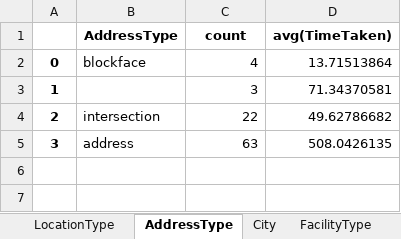
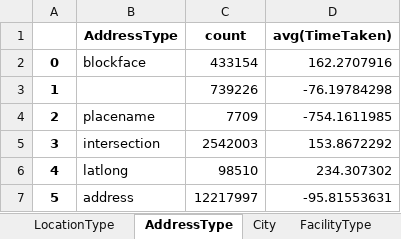
Before and after one commit to narayana1043/datascience_challenges, an Excel workbook: 311_service_requests/pager_analysis.xlsx, sheet AddressType, drawn as a sheet; values as stored, in another font and other column widths than the file's, no borders; the diff names each change by its address in the sheet, - before the commit and + after, or states it on an @@ line.

```diff
--- a/311_service_requests/pager_analysis.xlsx (sheet AddressType)
+++ b/311_service_requests/pager_analysis.xlsx (sheet AddressType)
-C2 (count): 4
+C2 (count): 433154
-D2 (avg(TimeTaken)): 13.71513864
+D2 (avg(TimeTaken)): 162.2707916
-C3 (count): 3
+C3 (count): 739226
-D3 (avg(TimeTaken)): 71.34370581
+D3 (avg(TimeTaken)): -76.19784298
-B4 (AddressType): intersection
+B4 (AddressType): placename
-C4 (count): 22
+C4 (count): 7709
-D4 (avg(TimeTaken)): 49.62786682
+D4 (avg(TimeTaken)): -754.1611985
-B5 (AddressType): address
+B5 (AddressType): intersection
-C5 (count): 63
+C5 (count): 2542003
-D5 (avg(TimeTaken)): 508.0426135
+D5 (avg(TimeTaken)): 153.8672292
+row 6: 4 | latlong | 98510 | 234.307302
+row 7: 5 | address | 12217997 | -95.81553631
```
Also changed, not shown: sheet City, sheet Borough, sheet ComplaintType, sheet LocationType, sheet Agency, sheet Status, 3 more sheets, 311_service_requests/pager_monthly_analysis.xlsx, 311_service_requests/pager_yearly_analysis.xlsx.
